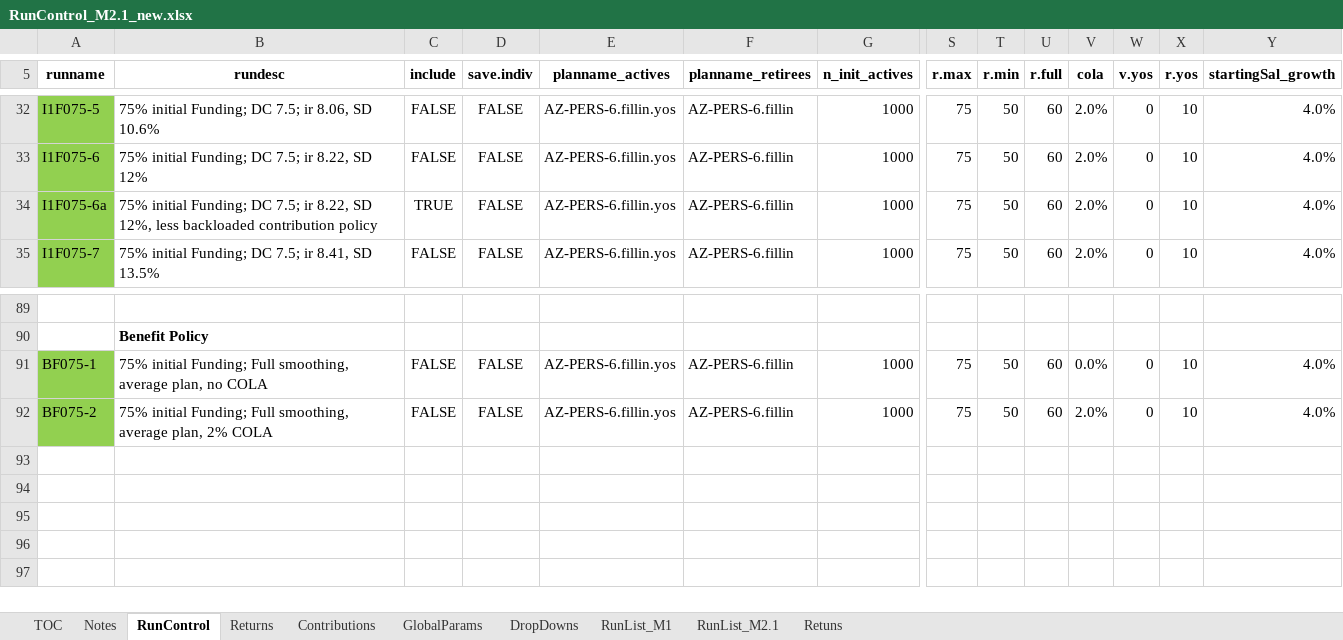
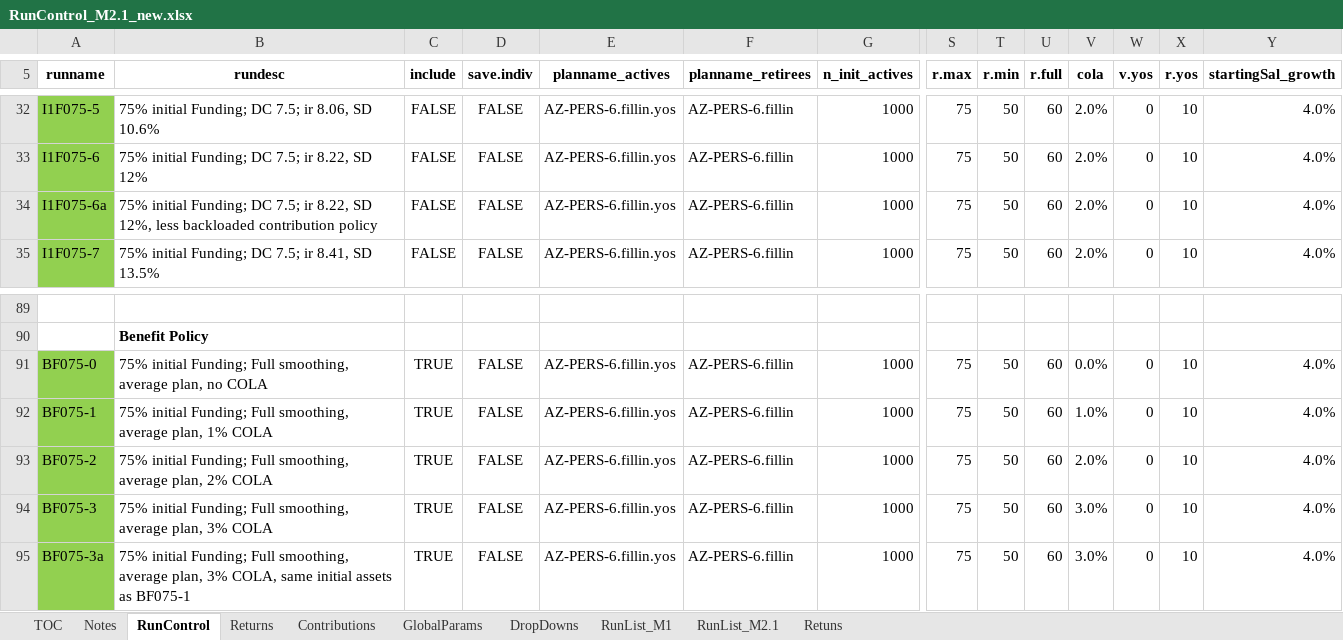
Before and after one commit to yimengyin16/Model_Main, an Excel workbook: IO_M2.1_new/RunControl_M2.1_new.xlsx, sheet RunControl, drawn as a sheet; only a part is shown, gaps mark what is left out; values as stored, in another font and other column widths than the file's, no borders; addresses are those after the commit; rows hold the shown columns only; the diff names each change by its address in the sheet, - before the commit and + after, or states it on an @@ line.

```diff
--- a/IO_M2.1_new/RunControl_M2.1_new.xlsx (sheet RunControl)
+++ b/IO_M2.1_new/RunControl_M2.1_new.xlsx (sheet RunControl)
-C34 (include): TRUE
+C34 (include): FALSE
+row 91: BF075-0 | 75% initial Funding; Full smoothing, average plan, no COLA | TRUE | FALSE | AZ-PERS-6.fillin.yos | AZ-PERS-6.fillin | 1000 | 75 | 50 | 60 | 0.0% | 0 | 10 | 4.0%
-B92 (rundesc): …average plan, no COLA
+B92 (rundesc): …average plan, 1% COLA
-C92:C93 (include): FALSE
+C92:C93 (include): TRUE
-V92 (cola): 0.0%
+V92 (cola): 1.0%
+row 94: BF075-3 | 75% initial Funding; Full smoothing, average plan, 3% COLA | TRUE | FALSE | AZ-PERS-6.fillin.yos | AZ-PERS-6.fillin | 1000 | 75 | 50 | 60 | 3.0% | 0 | 10 | 4.0%
+row 95: BF075-3a | 75% initial Funding; Full smoothing, average plan, 3% COLA, same initial assets as BF075-1 | TRUE | FALSE | AZ-PERS-6.fillin.yos | AZ-PERS-6.fillin | 1000 | 75 | 50 | 60 | 3.0% | 0 | 10 | 4.0%
```
Also changed, not shown: hidden cells, 5 other files.
